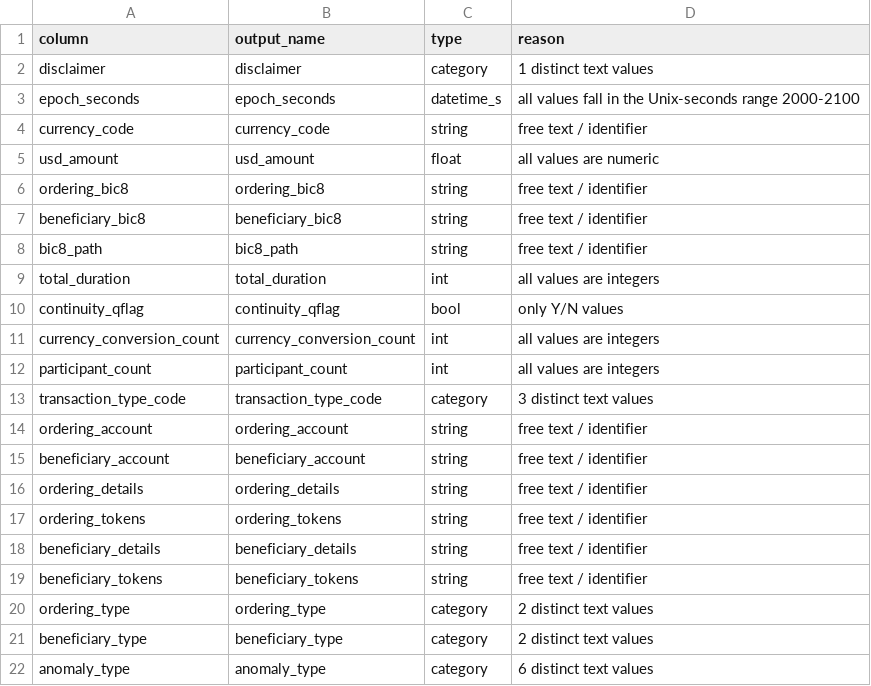
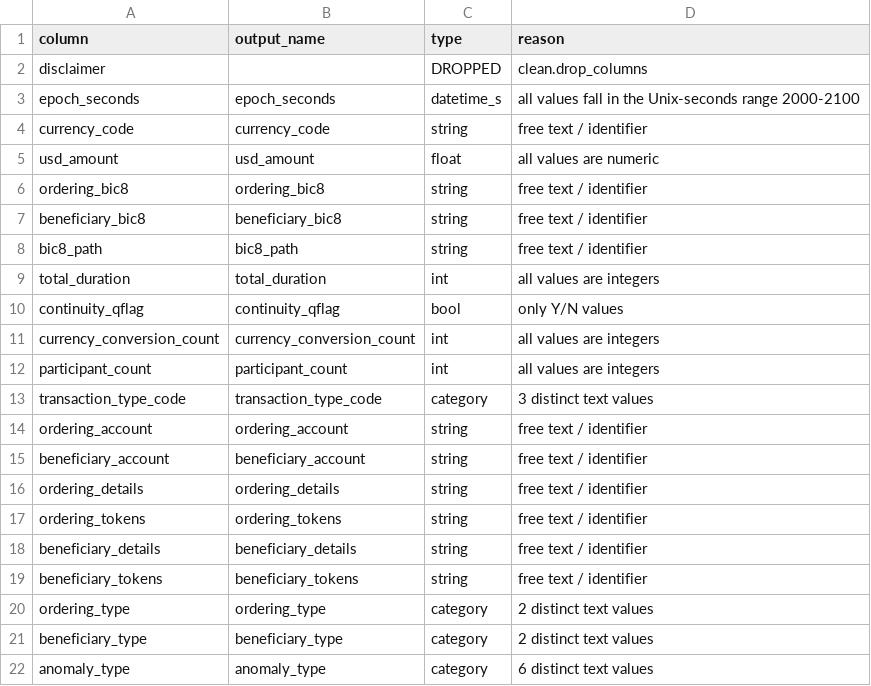
Before and after one commit to qist-tuah/liqi-datathon, a CSV file: reports/profiling/type_plan.csv, drawn as a sheet.

```diff
--- a/reports/profiling/type_plan.csv
+++ b/reports/profiling/type_plan.csv
@@ -1,3 +1,3 @@
 column,output_name,type,reason
-disclaimer,disclaimer,category,1 distinct text values
+disclaimer,,DROPPED,clean.drop_columns
 epoch_seconds,epoch_seconds,datetime_s,all values fall in the Unix-seconds range 2000-2100
```
Also changed, not shown: reports/profiling/clean_summary.csv.
